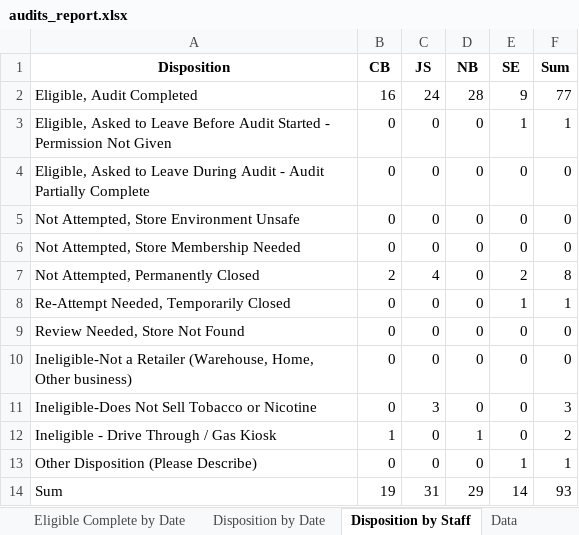
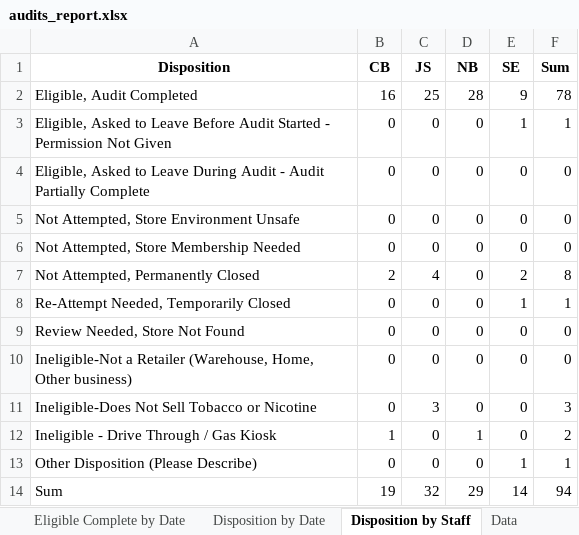
Before and after one commit to sshamblen/public, an Excel workbook: audits_report.xlsx, sheet Disposition by Staff, drawn as a sheet; values as stored, in another font and other column widths than the file's, no borders; the diff names each change by its address in the sheet, - before the commit and + after, or states it on an @@ line.

```diff
--- a/audits_report.xlsx (sheet Disposition by Staff)
+++ b/audits_report.xlsx (sheet Disposition by Staff)
-C2 (JS): 24
+C2 (JS): 25
-F2 (Sum): 77
+F2 (Sum): 78
-C14 (JS): 31
+C14 (JS): 32
-F14 (Sum): 93
+F14 (Sum): 94
```
Also changed, not shown: sheet Eligible Complete by Date, sheet Disposition by Date, sheet Data.
